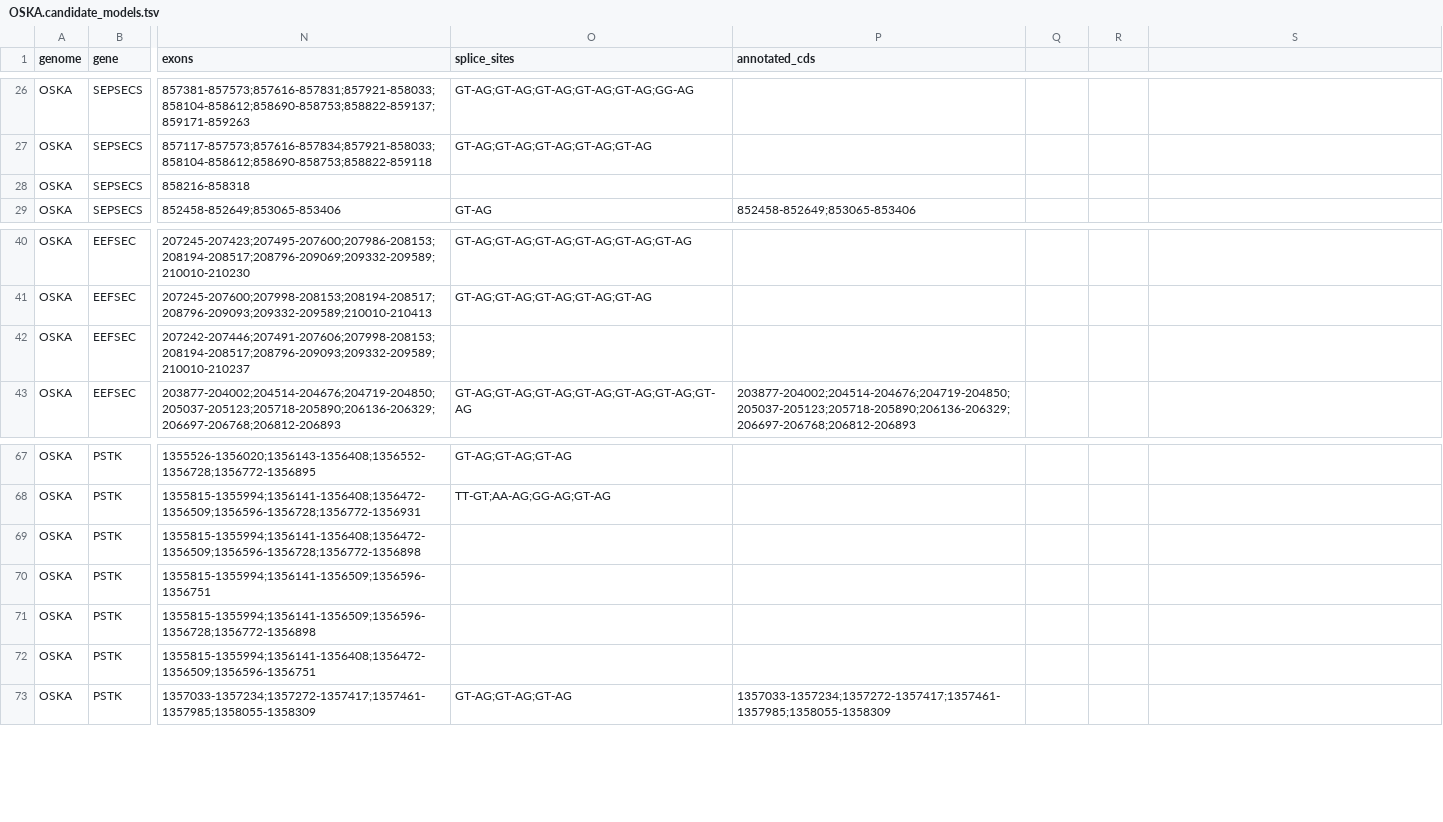
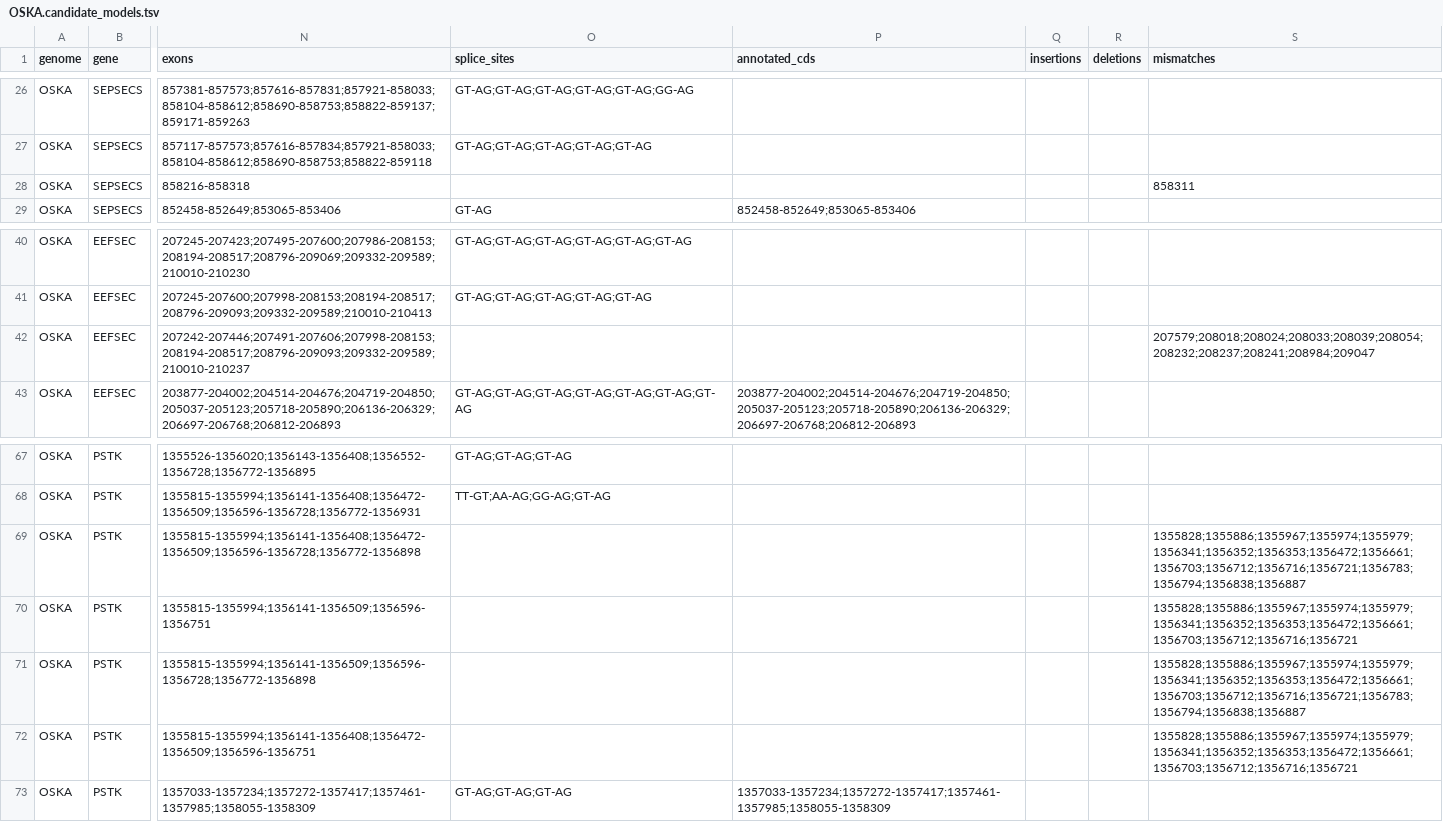
Before and after one commit to oist/LuscombeU_Oikopleura_Selenoproteins, a TSV file: curation/gold_standard_machinery/OSKA.candidate_models.tsv, drawn as a sheet; only a part is shown, gaps mark what is left out; the diff names each change by its address in the sheet, - before the commit and + after, or states it on an @@ line.

```diff
--- a/curation/gold_standard_machinery/OSKA.candidate_models.tsv
+++ b/curation/gold_standard_machinery/OSKA.candidate_models.tsv
-Q1: (empty)
+Q1: insertions
-R1: (empty)
+R1: deletions
-S1: (empty)
+S1: mismatches
-S28 (mismatches): (empty)
+S28 (mismatches): 858311
-S42 (mismatches): (empty)
+S42 (mismatches): 207579;208018;208024;208033;208039;208054;208232;208237;208241;208984;209047
-S69 (mismatches): (empty)
+S69 (mismatches): 1355828;1355886;1355967;1355974;1355979;1356341;1356352;1356353;1356472;1356661;1356703;1356712;1356716;1356721;1356783;1356794;1356838;1356887
-S70 (mismatches): (empty)
+S70 (mismatches): 1355828;1355886;1355967;1355974;1355979;1356341;1356352;1356353;1356472;1356661;1356703;1356712;1356716;1356721
-S71 (mismatches): (empty)
+S71 (mismatches): 1355828;1355886;1355967;1355974;1355979;1356341;1356352;1356353;1356472;1356661;1356703;1356712;1356716;1356721;1356783;1356794;1356838;1356887
-S72 (mismatches): (empty)
+S72 (mismatches): 1355828;1355886;1355967;1355974;1355979;1356341;1356352;1356353;1356472;1356661;1356703;1356712;1356716;1356721
```
Also changed, not shown: curation/gold_standard_machinery/OKI.candidate_models.tsv, curation/gold_standard_machinery/Oalb.candidate_models.tsv, 3 other files.
